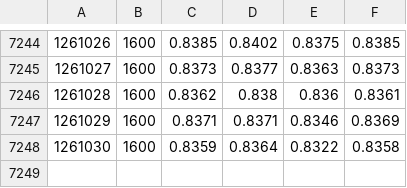
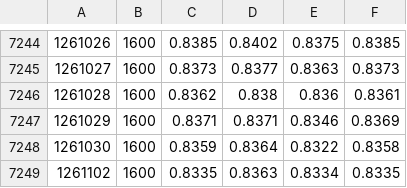
Before and after one commit to Vallentinn/quotes, a CSV file: quotes/FX_GBP.csv, drawn as a sheet; only a part is shown, gaps mark what is left out; the diff names each change by its address in the sheet, - before the commit and + after, or states it on an @@ line.

```diff
--- a/quotes/FX_GBP.csv
+++ b/quotes/FX_GBP.csv
+row 7249: 1261102 | 1600 | 0.8335 | 0.8363 | 0.8334 | 0.8335
```
Also changed, not shown: quotes/FX_JPY.csv, quotes/FX_USD.csv, 11 other files.
